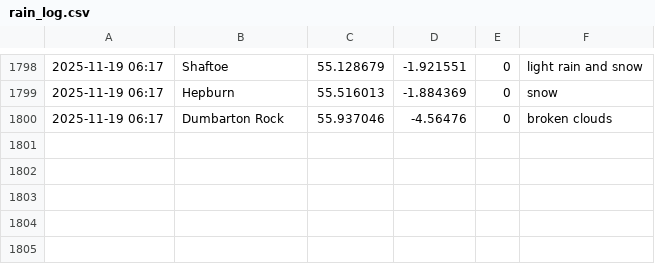
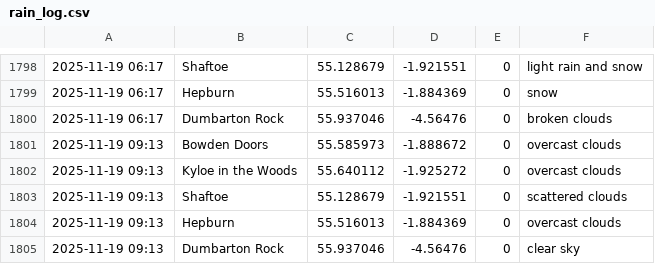
Before and after one commit to megan-leek/weather-dashboard, a CSV file: data/rain_log.csv, drawn as a sheet; only a part is shown, gaps mark what is left out.

Commit message:
Update rain log [auto]

```diff
--- a/data/rain_log.csv
+++ b/data/rain_log.csv
@@ -1800 +1800,6 @@
 2025-11-19 06:17,Dumbarton Rock,55.937046,-4.56476,0,broken clouds
+2025-11-19 09:13,Bowden Doors,55.585973,-1.888672,0,overcast clouds
+2025-11-19 09:13,Kyloe in the Woods,55.640112,-1.925272,0,overcast clouds
+2025-11-19 09:13,Shaftoe,55.128679,-1.921551,0,scattered clouds
+2025-11-19 09:13,Hepburn,55.516013,-1.884369,0,overcast clouds
+2025-11-19 09:13,Dumbarton Rock,55.937046,-4.56476,0,clear sky
```
